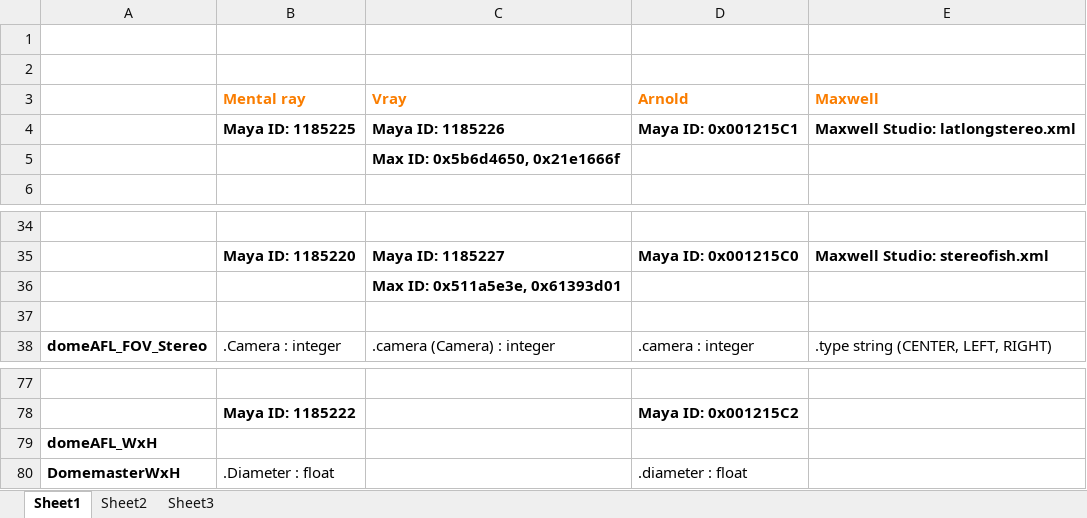
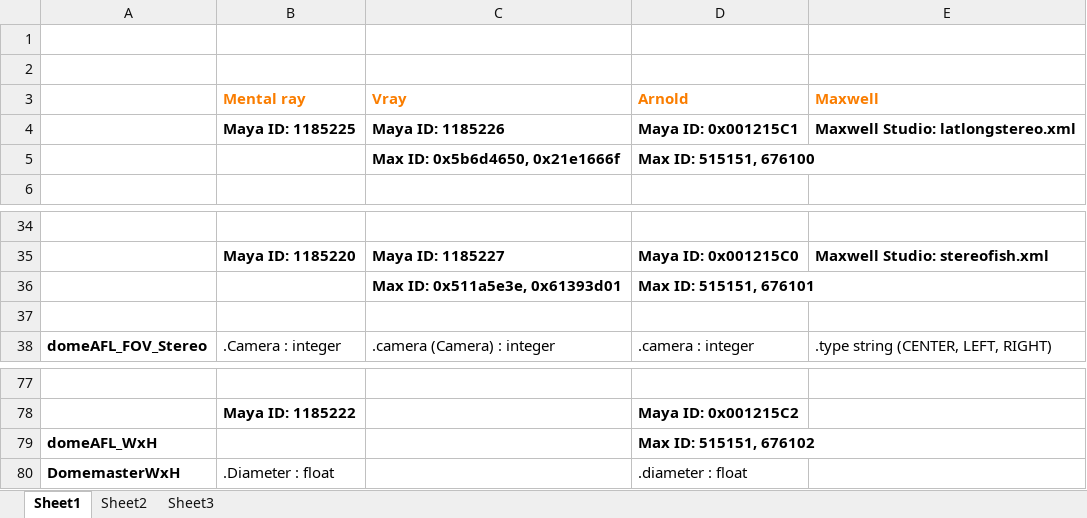
Before and after one commit to zicher3d-org/domemaster-stereo-shader, an Excel workbook: lens_shader_parameters_list.xlsx, sheet Sheet1, drawn as a sheet; only a part is shown, gaps mark what is left out; values as stored, in another font and other column widths than the file's, no borders; the diff names each change by its address in the sheet, - before the commit and + after, or states it on an @@ line.

Commit message:
Arnold MAXtoA Scripted Controller Files

```diff
--- a/lens_shader_parameters_list.xlsx (sheet Sheet1)
+++ b/lens_shader_parameters_list.xlsx (sheet Sheet1)
-D5 (Arnold): (empty)
+D5 (Arnold): Max ID: 515151, 676100
-D36 (Arnold): (empty)
+D36 (Arnold): Max ID: 515151, 676101
-D79 (Arnold): (empty)
+D79 (Arnold): Max ID: 515151, 676102
```
Also changed, not shown: 7 other files.
